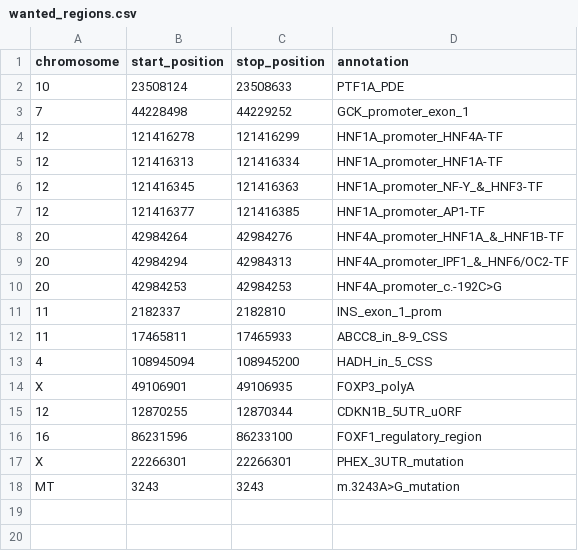
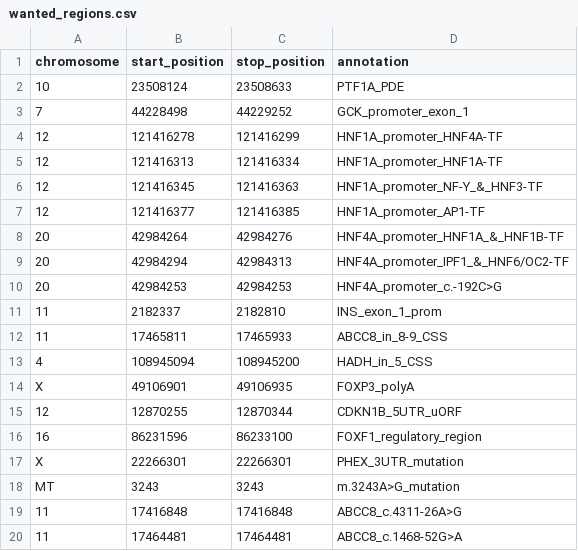
Before and after one commit to pasted/targeted_sequencing_pipeline, a CSV file: configuration/wanted_regions.csv, drawn as a sheet.

```diff
--- a/configuration/wanted_regions.csv
+++ b/configuration/wanted_regions.csv
@@ -18 +18,3 @@ X,22266301,22266301,PHEX_3UTR_mutation
 MT,3243,3243,m.3243A>G_mutation
+11,17416848,17416848,ABCC8_c.4311-26A>G
+11,17464481,17464481,ABCC8_c.1468-52G>A
```
Also changed, not shown: configuration/unwanted_variants.csv, 4 other files.
